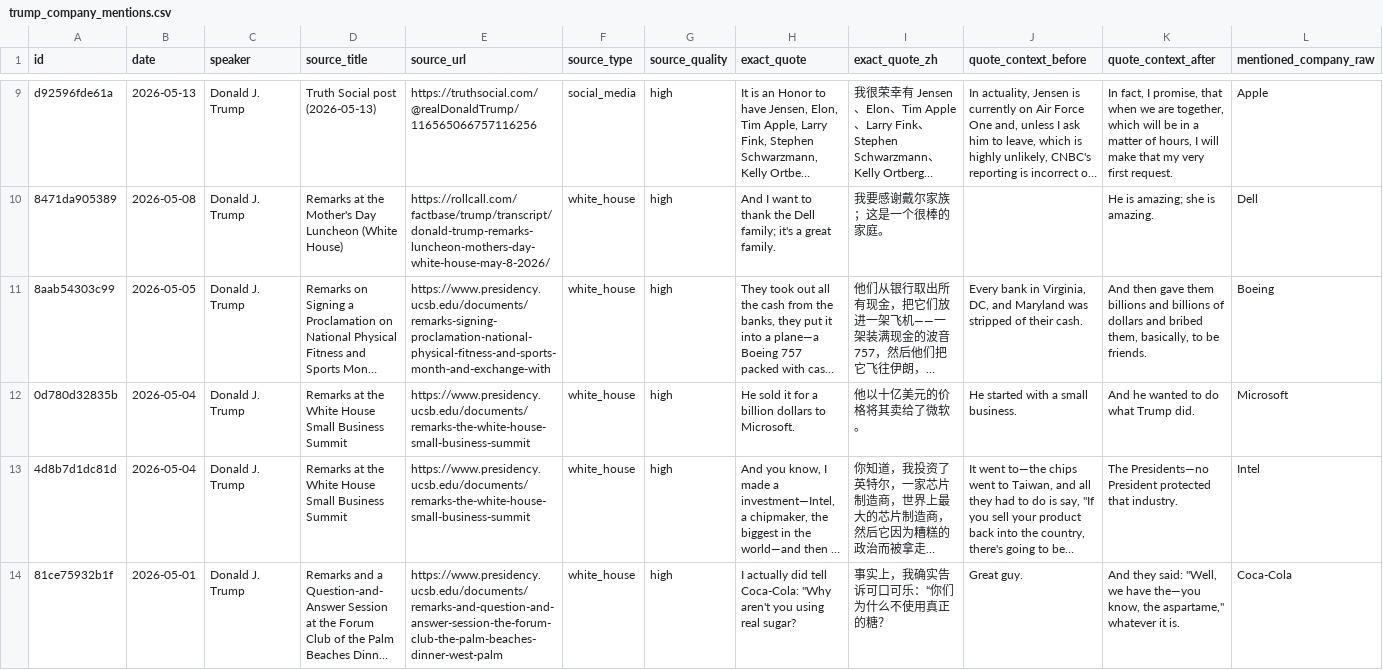
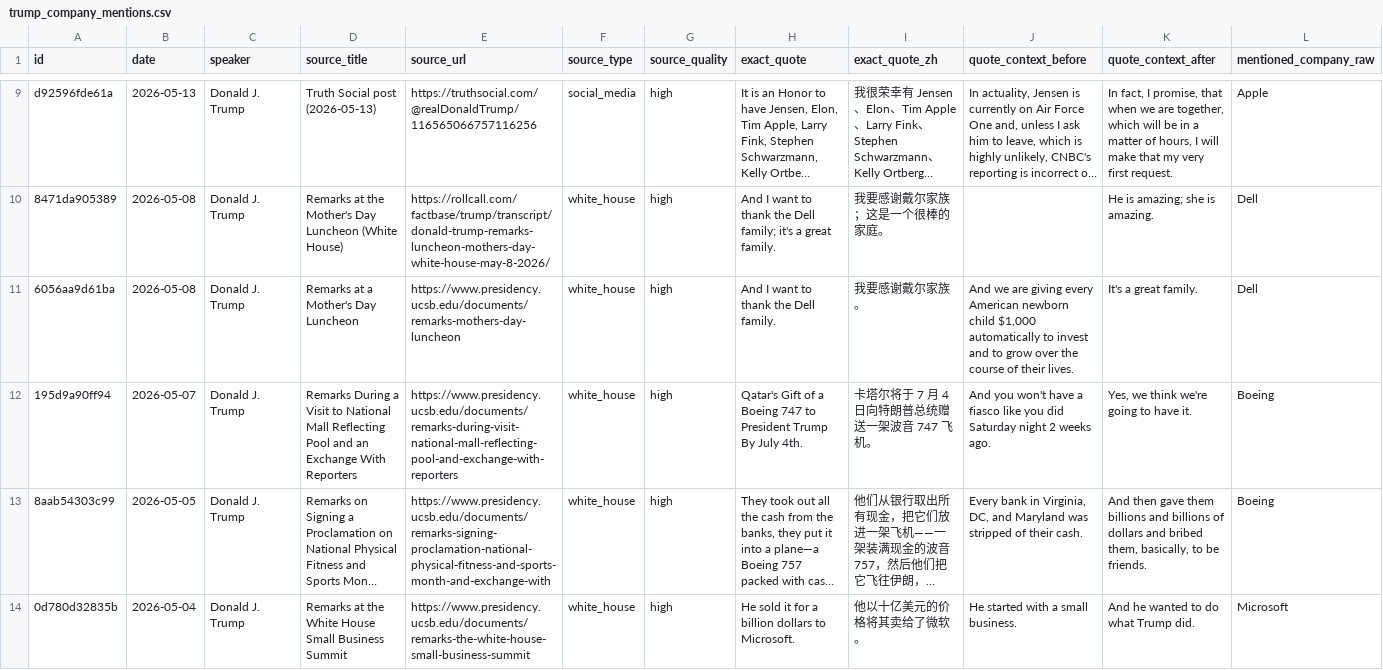
Before and after one commit to nelpower/trump-company-tracker, a CSV file: outputs/trump_company_mentions.csv, drawn as a sheet; only a part is shown, gaps mark what is left out; the shorter side is filled out with more unchanged rows; long unchanged cells end in …; rows hold the shown columns only; the diff names each change by its address in the sheet, - before the commit and + after, or states it on an @@ line.

```diff
--- a/outputs/trump_company_mentions.csv
+++ b/outputs/trump_company_mentions.csv
+row 11: 6056aa9d61ba | 2026-05-08 | Donald J. Trump | Remarks at a Mother's Day Luncheon | https://www.presidency.ucsb.edu/documents/remarks-mothers-day-luncheon | white_house | high | And I want to thank the Dell family. | 我要感谢戴尔家族。 | And we are giving every American newborn child $1,000 automatically to invest and to grow over the course of their lives. | It's a great family. | Dell
+row 12: 195d9a90ff94 | 2026-05-07 | Donald J. Trump | Remarks During a Visit to National Mall Reflecting Pool and an Exchange With Reporters | https://www.presidency.ucsb.edu/documents/remarks-during-visit-national-mall-reflecting-pool-and-exchange-with-reporters | white_house | high | Qatar's Gift of a Boeing 747 to President Trump By July 4th. | 卡塔尔将于 7 月 4 日向特朗普总统赠送一架波音 747 飞机。 | And you won't have a fiasco like you did Saturday night 2 weeks ago. | Yes, we think we're going to have it. | Boeing
```
Also changed, not shown: 5 other files.
